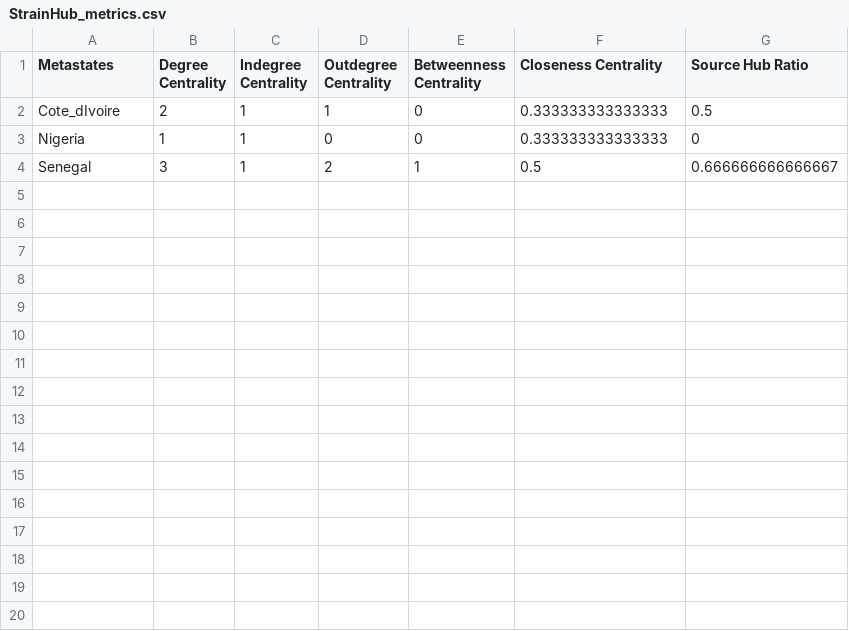
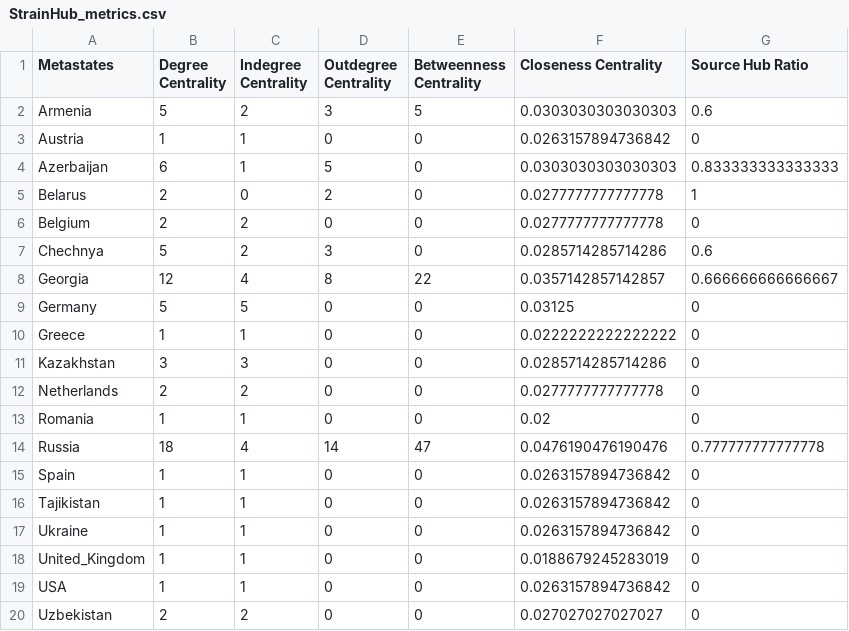
Before and after one commit to abschneider/StrainHub, a CSV file: app/StrainHub_metrics.csv, drawn as a sheet.

```diff
--- a/app/StrainHub_metrics.csv
+++ b/app/StrainHub_metrics.csv
@@ -1,4 +1,20 @@
 Metastates,Degree Centrality,Indegree Centrality,Outdegree Centrality,Betweenness Centrality,Closeness Centrality,Source Hub Ratio
-Cote_dIvoire,2,1,1,0,0.333333333333333,0.5
-Nigeria,1,1,0,0,0.333333333333333,0
-Senegal,3,1,2,1,0.5,0.666666666666667
+Armenia,5,2,3,5,0.0303030303030303,0.6
+Austria,1,1,0,0,0.0263157894736842,0
+Azerbaijan,6,1,5,0,0.0303030303030303,0.833333333333333
+Belarus,2,0,2,0,0.0277777777777778,1
+Belgium,2,2,0,0,0.0277777777777778,0
+Chechnya,5,2,3,0,0.0285714285714286,0.6
+Georgia,12,4,8,22,0.0357142857142857,0.666666666666667
+Germany,5,5,0,0,0.03125,0
+Greece,1,1,0,0,0.0222222222222222,0
+Kazakhstan,3,3,0,0,0.0285714285714286,0
+Netherlands,2,2,0,0,0.0277777777777778,0
+Romania,1,1,0,0,0.02,0
+Russia,18,4,14,47,0.0476190476190476,0.777777777777778
+Spain,1,1,0,0,0.0263157894736842,0
+Tajikistan,1,1,0,0,0.0263157894736842,0
+Ukraine,1,1,0,0,0.0263157894736842,0
+United_Kingdom,1,1,0,0,0.0188679245283019,0
+USA,1,1,0,0,0.0263157894736842,0
+Uzbekistan,2,2,0,0,0.027027027027027,0
```
Also changed, not shown: 5 other files.
